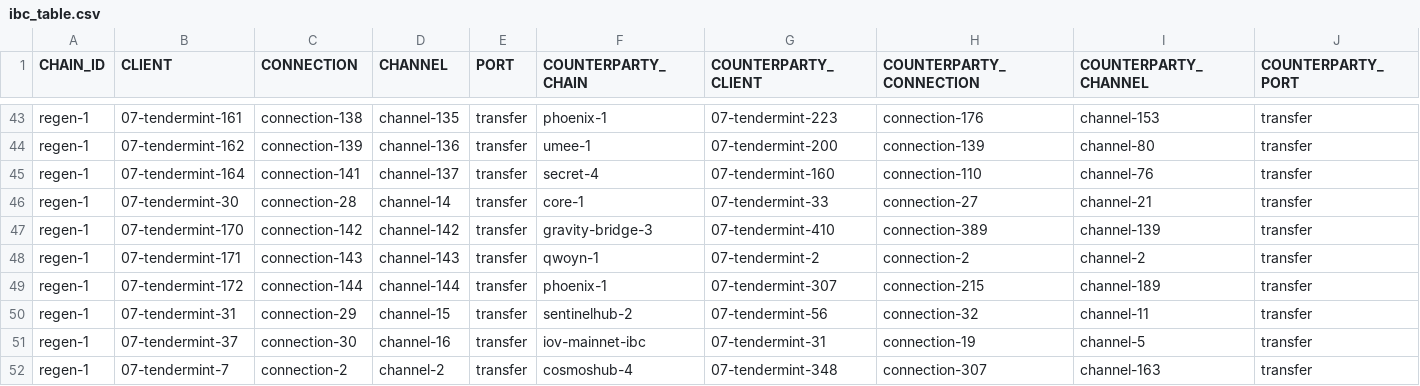
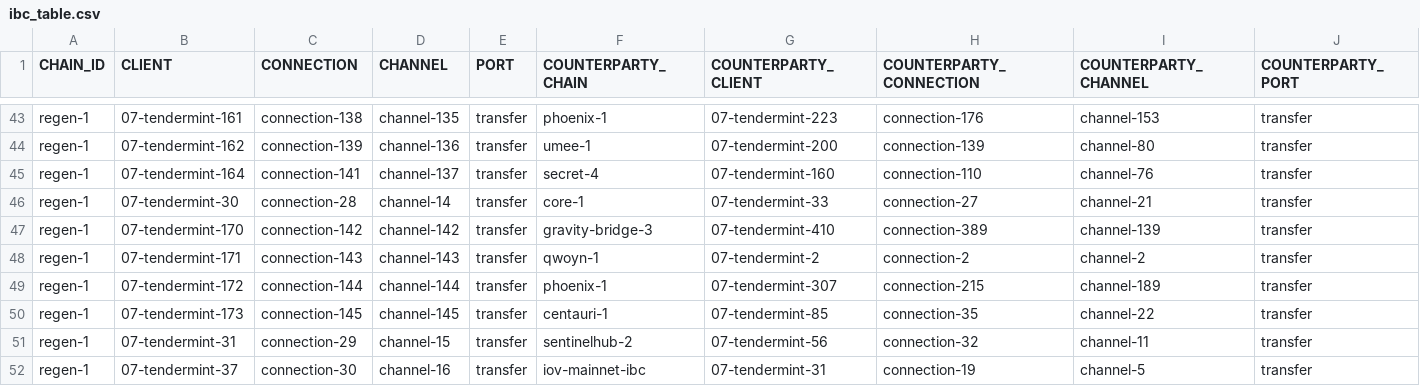
Before and after one commit to clemensgg/ibc-tables, a CSV file: regen/ibc_table.csv, drawn as a sheet; only a part is shown, gaps mark what is left out; the shorter side is filled out with more unchanged rows.

```diff
--- a/regen/ibc_table.csv
+++ b/regen/ibc_table.csv
@@ -49,2 +49,3 @@ regen-1, 07-tendermint-171, connection-143, channel-143, transfer, qwoyn-1, 07-t
 regen-1, 07-tendermint-172, connection-144, channel-144, transfer, phoenix-1, 07-tendermint-307, connection-215, channel-189, transfer
+regen-1, 07-tendermint-173, connection-145, channel-145, transfer, centauri-1, 07-tendermint-85, connection-35, channel-22, transfer
 regen-1, 07-tendermint-31, connection-29, channel-15, transfer, sentinelhub-2, 07-tendermint-56, connection-32, channel-11, transfer
```
